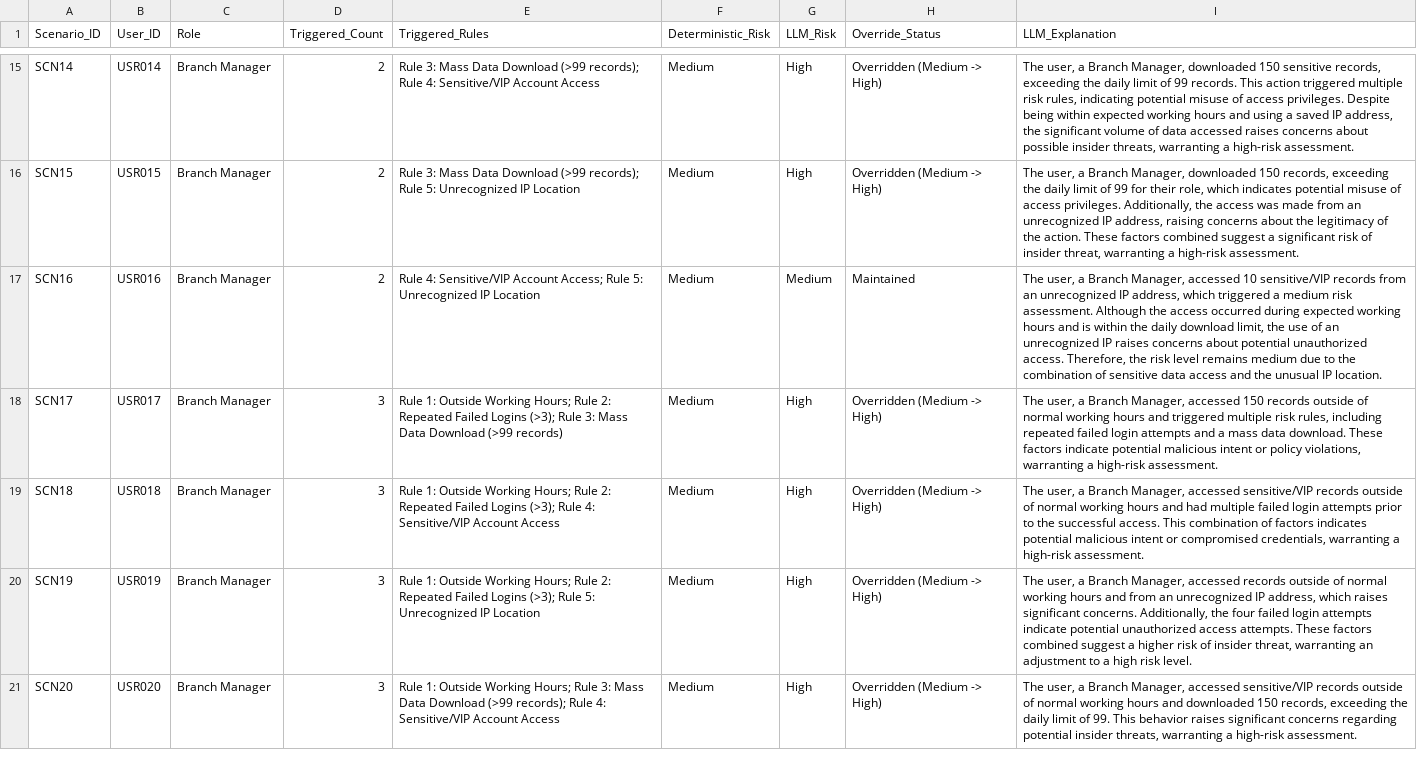
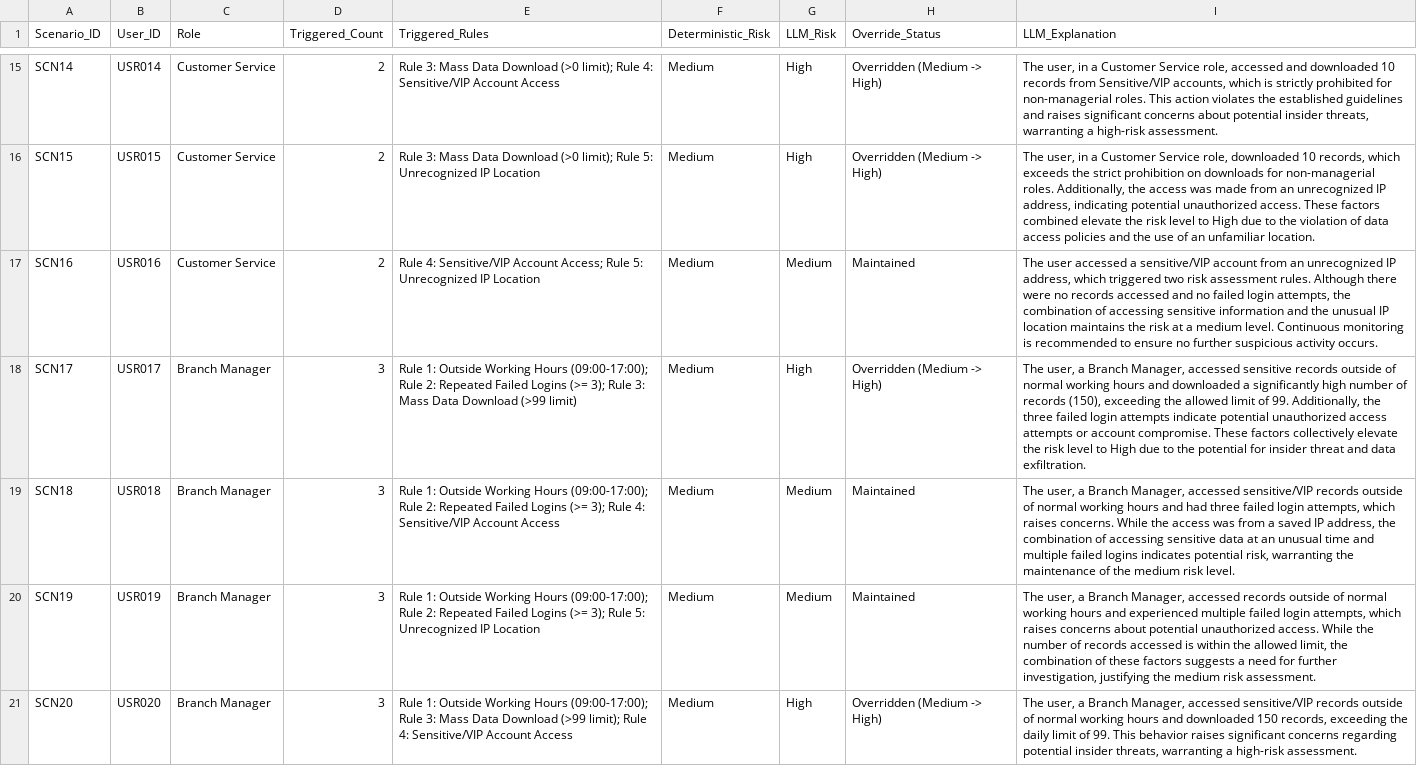
Before and after one commit to fachrulreza20/capstone-insider-threat, a CSV file: data/experiment_results.csv, drawn as a sheet; only a part is shown, gaps mark what is left out; the diff covers the shown part only; the diff names each change by its address in the sheet, - before the commit and + after, or states it on an @@ line.

```diff
--- a/data/experiment_results.csv
+++ b/data/experiment_results.csv
-C15:C17 (Role): Branch Manager
+C15:C17 (Role): Customer Service
-E15 (Triggered_Rules): …Data Download (>99 records); Rule 4:…
+E15 (Triggered_Rules): …Data Download (>0 limit); Rule 4:…
-I15 (LLM_Explanation): The user, a Branch Manager, downloaded 150 sensitive records, exceeding the daily limit of 99 records. This action triggered multiple risk rules, indicating potential misuse of access privileges. Despite being within expected working hours and using a saved IP address, the significant volume of data accessed raises concerns about possible insider threats,…
+I15 (LLM_Explanation): The user, in a Customer Service role, accessed and downloaded 10 records from Sensitive/VIP accounts, which is strictly prohibited for non-managerial roles. This action violates the established guidelines and raises significant concerns about potential insider threats,…
-E16 (Triggered_Rules): …Data Download (>99 records); Rule 5:…
+E16 (Triggered_Rules): …Data Download (>0 limit); Rule 5:…
-I16 (LLM_Explanation): The user, a Branch Manager, downloaded 150 records, exceeding the daily limit of 99 for their role, which indicates potential misuse of access privileges. Additionally, the access was made from an unrecognized IP address, raising concerns about the legitimacy of the action. These factors combined suggest a significant risk of insider threat, warranting a high-risk assessment.
+I16 (LLM_Explanation): The user, in a Customer Service role, downloaded 10 records, which exceeds the strict prohibition on downloads for non-managerial roles. Additionally, the access was made from an unrecognized IP address, indicating potential unauthorized access. These factors combined elevate the risk level to High due to the violation of data access policies and the use of an unfamiliar location.
-I17 (LLM_Explanation): The user, a Branch Manager, accessed 10 sensitive/VIP records from an unrecognized IP address, which triggered a medium risk assessment. Although the access occurred during expected working hours and is within the daily download limit, the use of an unrecognized IP raises concerns about potential unauthorized access. Therefore, the risk level remains medium due to the combination of sensitive data access and the unusual IP location.
+I17 (LLM_Explanation): The user accessed a sensitive/VIP account from an unrecognized IP address, which triggered two risk assessment rules. Although there were no records accessed and no failed login attempts, the combination of accessing sensitive information and the unusual IP location maintains the risk at a medium level. Continuous monitoring is recommended to ensure no further suspicious activity occurs.
-E18 (Triggered_Rules): …Outside Working Hours; Rule 2: Repeated Failed Logins (>3); Rule 3: Mass Data Download (>99 records)
+E18 (Triggered_Rules): …Outside Working Hours (09:00-17:00); Rule 2: Repeated Failed Logins (>= 3); Rule 3: Mass Data Download (>99 limit)
-I18 (LLM_Explanation): …Manager, accessed 150 records outside of normal working hours and triggered multiple risk rules, including repeated failed login attempts and a mass data download. These factors indicate potential malicious intent or policy violations, warranting a high-risk assessment.
+I18 (LLM_Explanation): …Manager, accessed sensitive records outside of normal working hours and downloaded a significantly high number of records (150), exceeding the allowed limit of 99. Additionally, the three failed login attempts indicate potential unauthorized access attempts or account compromise. These factors collectively elevate the risk level to High due to the potential for insider threat and data exfiltration.
-E19 (Triggered_Rules): …Outside Working Hours; Rule 2: Repeated Failed Logins (>3); Rule 4:…
+E19 (Triggered_Rules): …Outside Working Hours (09:00-17:00); Rule 2: Repeated Failed Logins (>= 3); Rule 4:…
-G19:G20 (LLM_Risk): High
+G19:G20 (LLM_Risk): Medium
-H19:H20 (Override_Status): Overridden (Medium -> High)
+H19:H20 (Override_Status): Maintained
-I19 (LLM_Explanation): …and had multiple failed login attempts prior to the successful access. This combination of factors indicates potential malicious intent or compromised credentials, warranting a high-risk assessment.
+I19 (LLM_Explanation): …and had three failed login attempts, which raises concerns. While the access was from a saved IP address, the combination of accessing sensitive data at an unusual time and multiple failed logins indicates potential risk, warranting the maintenance of the medium risk level.
-E20 (Triggered_Rules): …Outside Working Hours; Rule 2: Repeated Failed Logins (>3); Rule 5:…
+E20 (Triggered_Rules): …Outside Working Hours (09:00-17:00); Rule 2: Repeated Failed Logins (>= 3); Rule 5:…
-I20 (LLM_Explanation): …hours and from an unrecognized IP address, which raises significant concerns. Additionally, the four failed login attempts indicate potential unauthorized access attempts. These factors combined suggest a higher risk of insider threat, warranting an adjustment to a high risk level.
+I20 (LLM_Explanation): …hours and experienced multiple failed login attempts, which raises concerns about potential unauthorized access. While the number of records accessed is within the allowed limit, the combination of these factors suggests a need for further investigation, justifying the medium risk assessment.
-E21 (Triggered_Rules): …Outside Working Hours; Rule 3: Mass Data Download (>99 records); Rule 4:…
+E21 (Triggered_Rules): …Outside Working Hours (09:00-17:00); Rule 3: Mass Data Download (>99 limit); Rule 4:…
```
Also changed, not shown: 70 edited cells elsewhere in this file, data/all_32_scenarios.csv, 2 other files.
